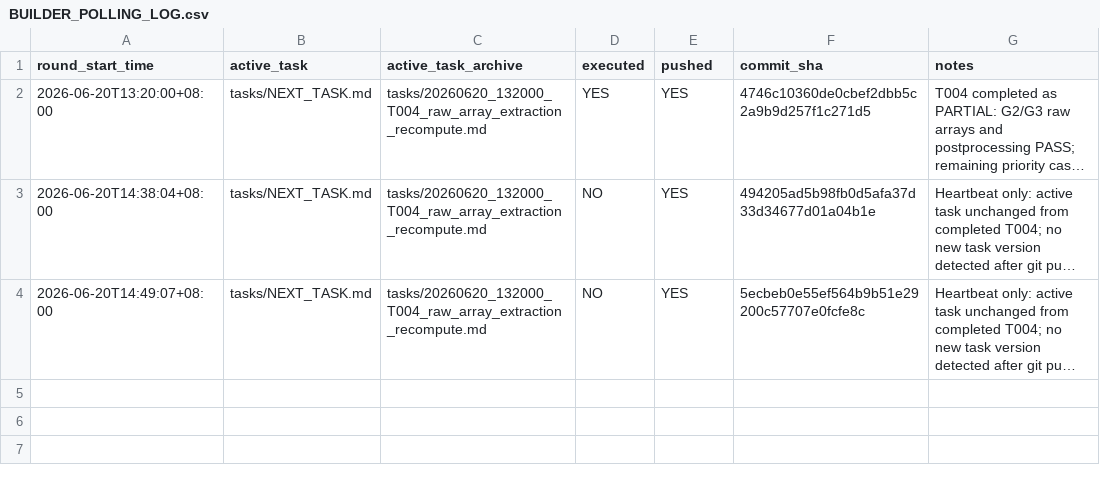
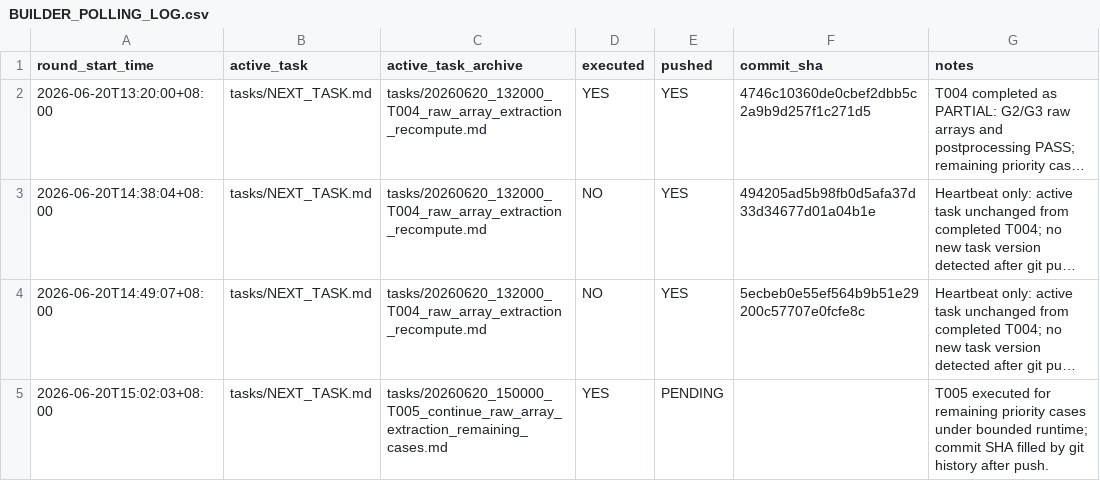
Before and after one commit to Kang-Zhaoyuan/Ring_Foountain, a CSV file: tasks/BUILDER_POLLING_LOG.csv, drawn as a sheet; long unchanged cells end in …; the diff names each change by its address in the sheet, - before the commit and + after, or states it on an @@ line.

Commit message:
Add T005 continuation raw array extraction outputs

```diff
--- a/tasks/BUILDER_POLLING_LOG.csv
+++ b/tasks/BUILDER_POLLING_LOG.csv
+row 5: 2026-06-20T15:02:03+08:00 | tasks/NEXT_TASK.md | tasks/20260620_150000_T005_continue_raw_array_extraction_remaining_cases.md | YES | PENDING |  | T005 executed for remaining priority cases under bounded runtime; commit SHA filled by git history after push.
```
Also changed, not shown: 16 other files.
